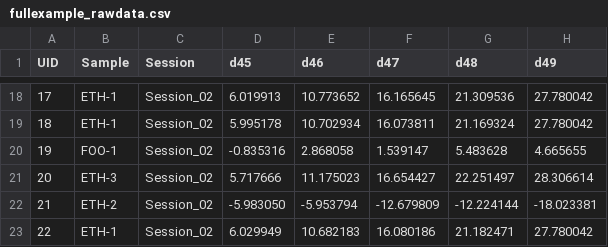
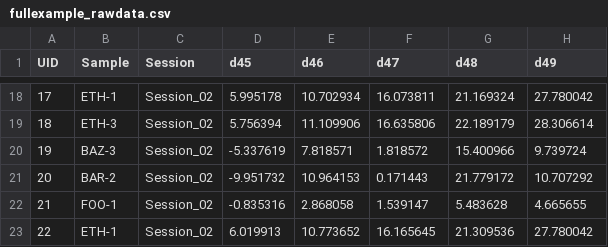
Before and after one commit to mdaeron/D47calib, a CSV file: code_examples/cli/fullexample_rawdata.csv, drawn as a sheet; only a part is shown, gaps mark what is left out; the diff covers the shown part only.

```diff
--- a/code_examples/cli/fullexample_rawdata.csv
+++ b/code_examples/cli/fullexample_rawdata.csv
@@ -18,6 +18,6 @@ UID	Sample	Session	d45	d46	d47	d48	d49
-17	ETH-1	Session_02	6.019913	10.773652	16.165645	21.309536	27.780042
-18	ETH-1	Session_02	5.995178	10.702934	16.073811	21.169324	27.780042
-19	FOO-1	Session_02	-0.835316	2.868058	1.539147	5.483628	4.665655
-20	ETH-3	Session_02	5.717666	11.175023	16.654427	22.251497	28.306614
-21	ETH-2	Session_02	-5.983050	-5.953794	-12.679809	-12.224144	-18.023381
-22	ETH-1	Session_02	6.029949	10.682183	16.080186	21.182471	27.780042
+17	ETH-1	Session_02	5.995178	10.702934	16.073811	21.169324	27.780042
+18	ETH-3	Session_02	5.756394	11.109906	16.635806	22.189179	28.306614
+19	BAZ-3	Session_02	-5.337619	7.818571	1.818572	15.400966	9.739724
+20	BAR-2	Session_02	-9.951732	10.964153	0.171443	21.779172	10.707292
+21	FOO-1	Session_02	-0.835316	2.868058	1.539147	5.483628	4.665655
+22	ETH-1	Session_02	6.019913	10.773652	16.165645	21.309536	27.780042
```
Also changed, not shown: 102 edited cells elsewhere in this file, 2 other files.
